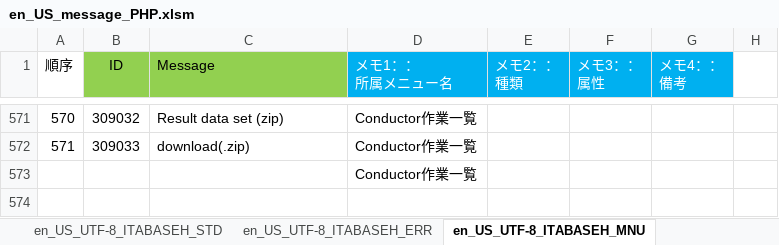
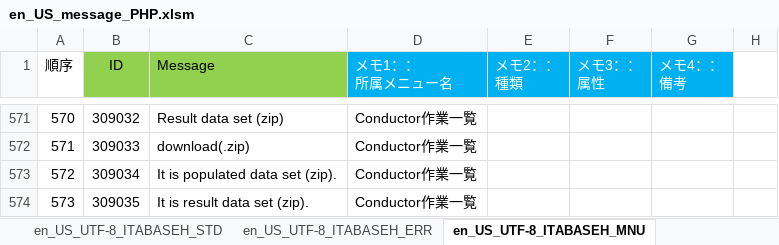
Before and after one commit to exastro-suite/it-automation, an Excel workbook: ky_message_seeds/ita_base/en_US_message_PHP.xlsm, sheet en_US_UTF-8_ITABASEH_MNU, drawn as a sheet; only a part is shown, gaps mark what is left out; values as stored, in another font and other column widths than the file's, no borders; conditional formats not drawn; removed rows and columns are numbered as before the commit, all else as after; the diff names each change by its address in the sheet, - before the commit and + after, or states it on an @@ line.

```diff
--- a/ky_message_seeds/ita_base/en_US_message_PHP.xlsm (sheet en_US_UTF-8_ITABASEH_MNU)
+++ b/ky_message_seeds/ita_base/en_US_message_PHP.xlsm (sheet en_US_UTF-8_ITABASEH_MNU)
-row 573:  |  |  | Conductor作業一覧
+row 573: 572 | 309034 | It is populated data set (zip). | Conductor作業一覧
+row 574: 573 | 309035 | It is result data set (zip). | Conductor作業一覧
```
Also changed, not shown: ky_message_seeds/ita_base/ja_JP_message_PHP.xlsm, 4 other files.
